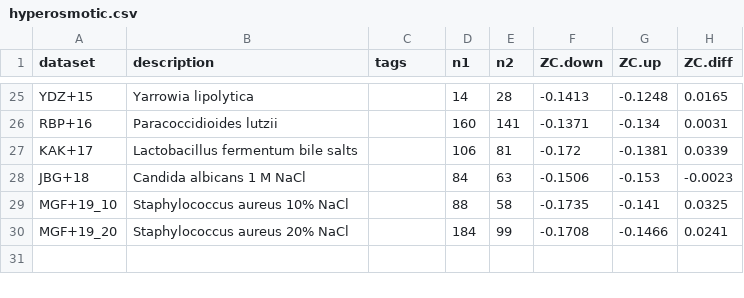
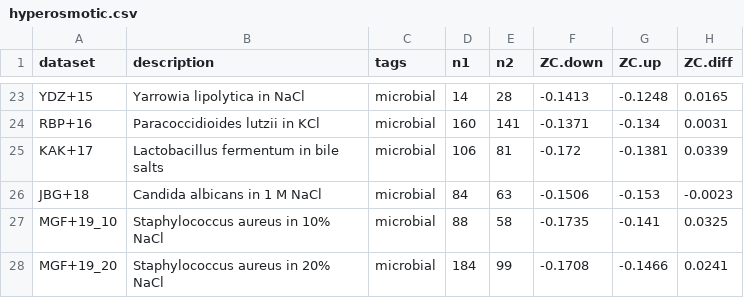
Before and after one commit to jedick/canprot, a CSV file: inst/extdata/vignette_output/hyperosmotic.csv, drawn as a sheet; only a part is shown, gaps mark what is left out; addresses are those after the commit; the diff covers the shown part only; the diff names each change by its address in the sheet, - before the commit and + after, or states it on an @@ line.

```diff
--- a/inst/extdata/vignette_output/hyperosmotic.csv
+++ b/inst/extdata/vignette_output/hyperosmotic.csv
-B23 (description): Yarrowia lipolytica
+B23 (description): Yarrowia lipolytica in NaCl
-C23:C28 (tags): (empty)
+C23:C28 (tags): microbial
-B24 (description): Paracoccidioides lutzii
+B24 (description): Paracoccidioides lutzii in KCl
-B25 (description): Lactobacillus fermentum bile salts
+B25 (description): Lactobacillus fermentum in bile salts
-B26 (description): Candida albicans 1 M NaCl
+B26 (description): Candida albicans in 1 M NaCl
-B27 (description): Staphylococcus aureus 10% NaCl
+B27 (description): Staphylococcus aureus in 10% NaCl
-B28 (description): Staphylococcus aureus 20% NaCl
+B28 (description): Staphylococcus aureus in 20% NaCl
```
Also changed, not shown: 2 removed rows and 39 edited cells elsewhere in this file, 11 other files.
